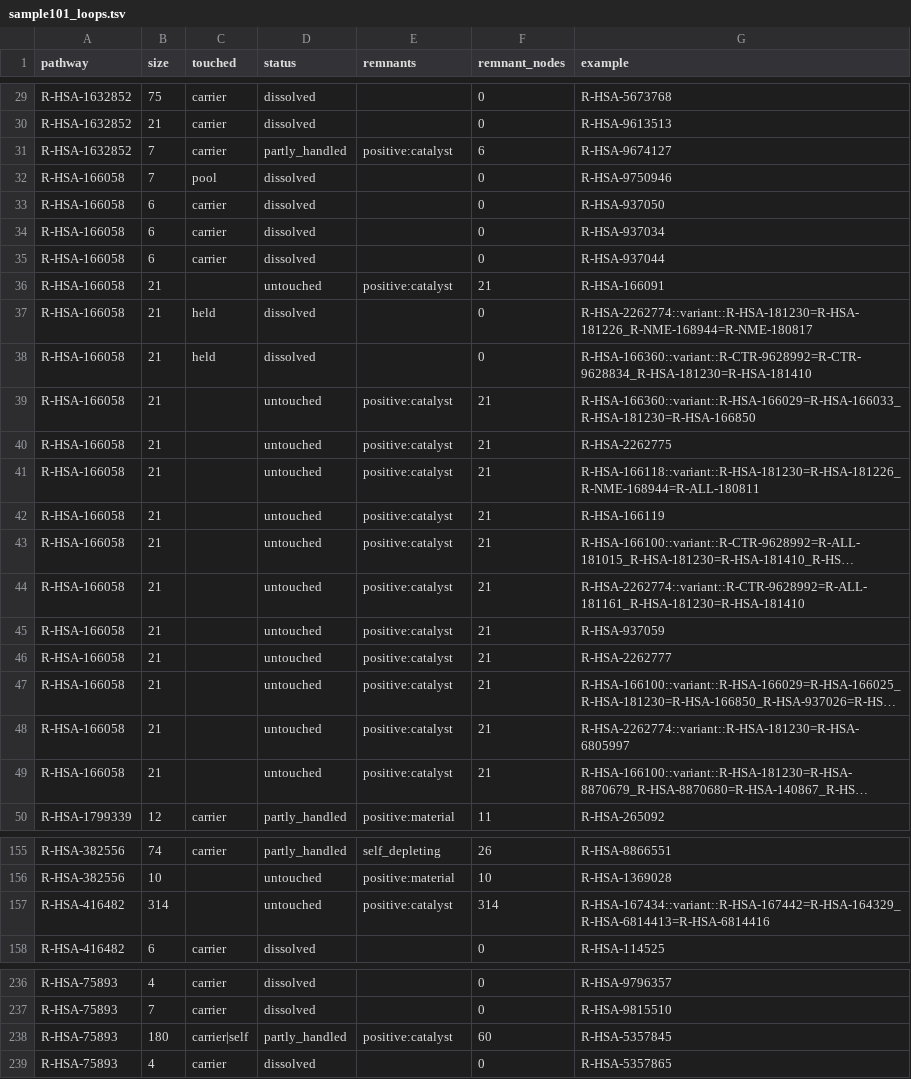
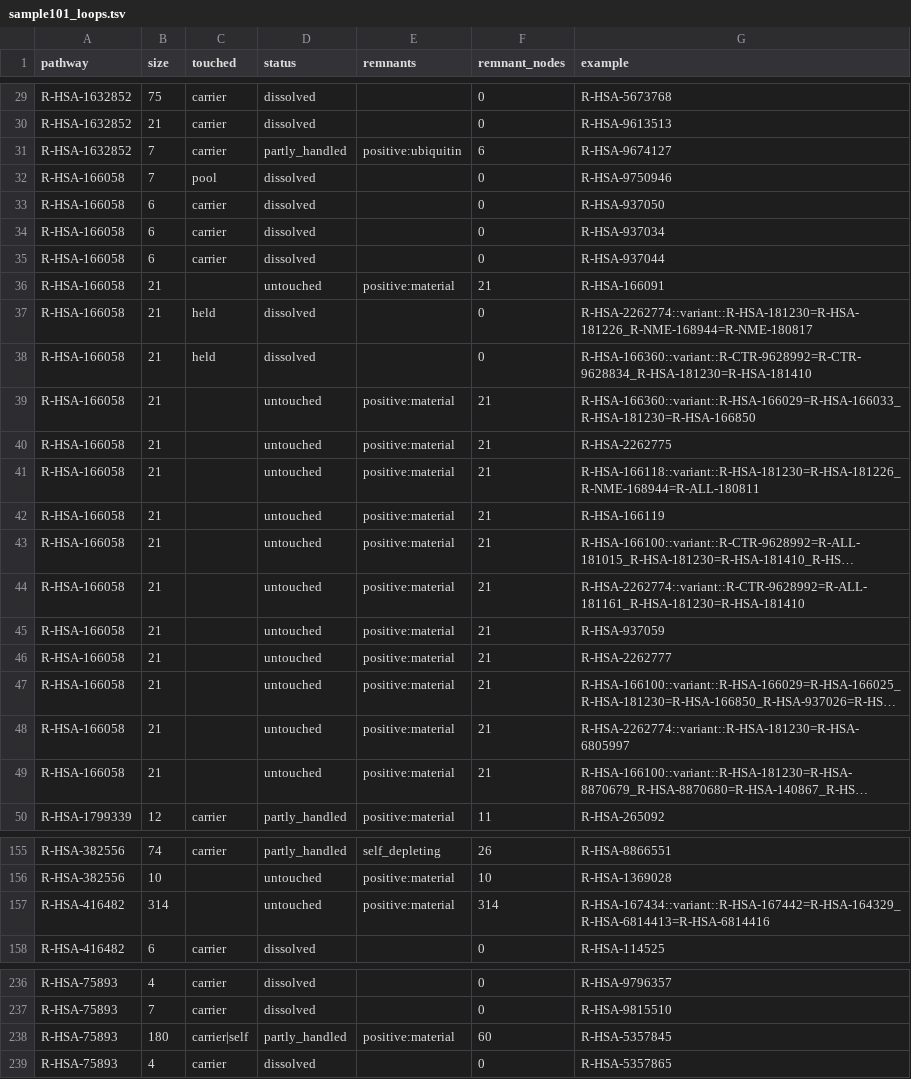
Before and after one commit to reactome/deltasignal, a TSV file: specs/106-loop-coverage/sample101_loops.tsv, drawn as a sheet; only a part is shown, gaps mark what is left out; long unchanged cells end in …; the diff covers the shown part only; the diff names each change by its address in the sheet, - before the commit and + after, or states it on an @@ line.

```diff
--- a/specs/106-loop-coverage/sample101_loops.tsv
+++ b/specs/106-loop-coverage/sample101_loops.tsv
-E31 (remnants): positive:catalyst
+E31 (remnants): positive:ubiquitin
-E36 (remnants): positive:catalyst
+E36 (remnants): positive:material
-E39:E49 (remnants): positive:catalyst
+E39:E49 (remnants): positive:material
-E157 (remnants): positive:catalyst
+E157 (remnants): positive:material
-E238 (remnants): positive:catalyst
+E238 (remnants): positive:material
```
Also changed, not shown: 12 edited cells elsewhere in this file, specs/106-loop-coverage/bench92_loops.tsv, 2 other files.
